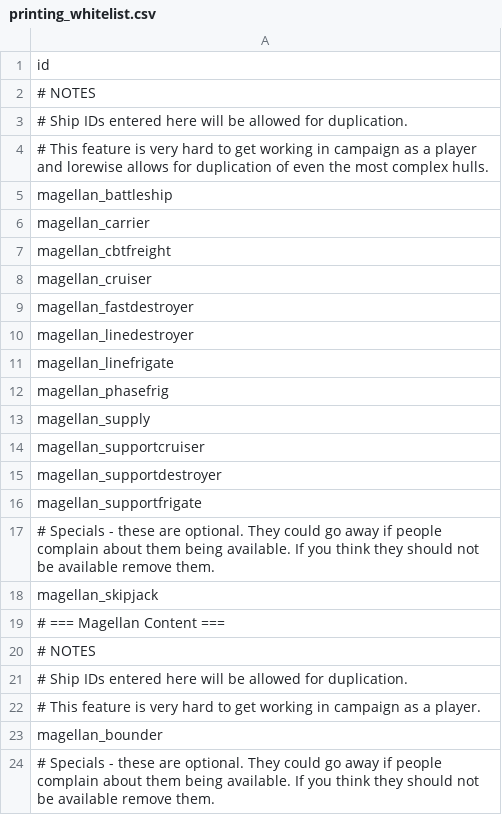
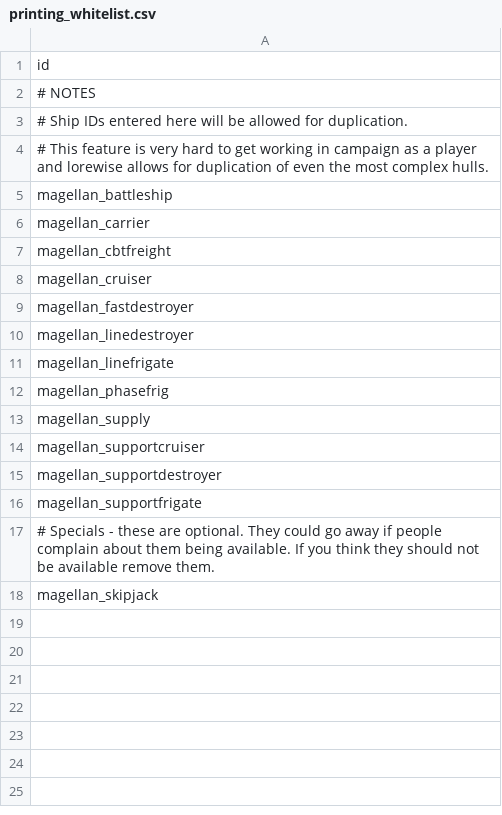
Before and after one commit to starsector-mods/magellan-protectorate-unified, a CSV file: data/config/indEvo/printing_whitelist.csv, drawn as a sheet; the diff names each change by its address in the sheet, - before the commit and + after, or states it on an @@ line.

```diff
--- a/data/config/indEvo/printing_whitelist.csv
+++ b/data/config/indEvo/printing_whitelist.csv
-row 19: # === Magellan Content ===
-row 20: # NOTES
-row 21: # Ship IDs entered here will be allowed for duplication.
-row 22: # This feature is very hard to get working in campaign as a player.
-row 23: magellan_bounder
-row 24: # Specials - these are optional. They could go away if people complain about them being available. If you think they should not be available remove them.
```
Also changed, not shown: data/config/indEvo/reverse_engineering_whitelist.csv, data/hulls/ship_data.csv, 51 other files.
